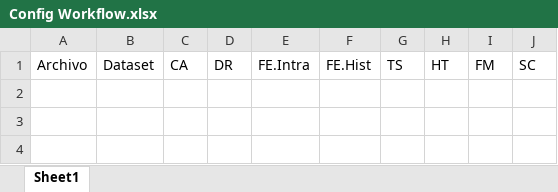
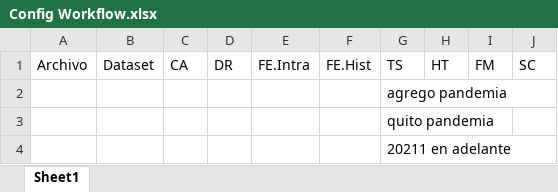
Before and after one commit to gchiavaedu/dm2023a, an Excel workbook: src/workflow-colab/Editados/Apuestas/Config Workflow.xlsx, sheet Sheet1, drawn as a sheet; values as stored, in another font and other column widths than the file's, no borders; the diff names each change by its address in the sheet, - before the commit and + after, or states it on an @@ line.

```diff
--- a/src/workflow-colab/Editados/Apuestas/Config Workflow.xlsx (sheet Sheet1)
+++ b/src/workflow-colab/Editados/Apuestas/Config Workflow.xlsx (sheet Sheet1)
+row 2:  |  |  |  |  |  | agrego pandemia
+row 3:  |  |  |  |  |  | quito pandemia
+row 4:  |  |  |  |  |  | 20211 en adelante
```
Also changed, not shown: 4 other files.
